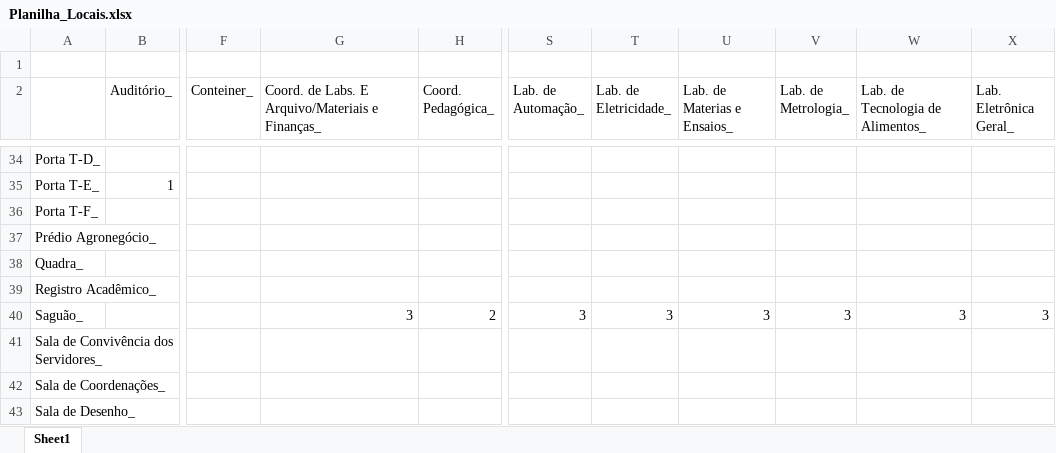
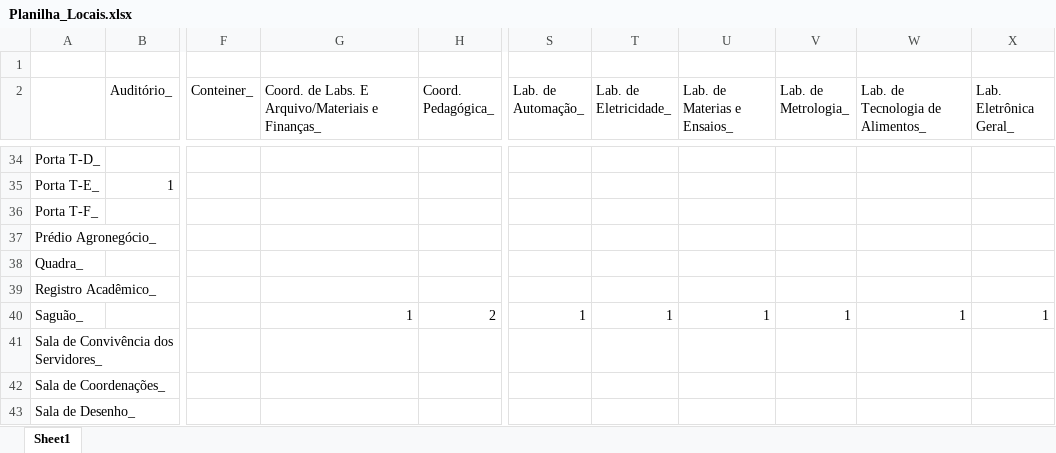
Before and after one commit to OsmarHofman/fscMapRoutingWS, an Excel workbook: src/main/resources/Planilha_Locais.xlsx, sheet Sheet1, drawn as a sheet; only a part is shown, gaps mark what is left out; values as stored, in another font and other column widths than the file's, no borders; the diff names each change by its address in the sheet, - before the commit and + after, or states it on an @@ line.

Commit message:
Ajustando caminhos para bloco 2 no térreo

```diff
--- a/src/main/resources/Planilha_Locais.xlsx (sheet Sheet1)
+++ b/src/main/resources/Planilha_Locais.xlsx (sheet Sheet1)
-G40: 3
+G40: 1
-S40 (Lab. de Automação_): 3
+S40 (Lab. de Automação_): 1
-T40 (Lab. de Eletricidade_): 3
+T40 (Lab. de Eletricidade_): 1
-U40 (Lab. de Materias e Ensaios_): 3
+U40 (Lab. de Materias e Ensaios_): 1
-V40 (Lab. de Metrologia_): 3
+V40 (Lab. de Metrologia_): 1
-W40 (Lab. de Tecnologia de Alimentos_): 3
+W40 (Lab. de Tecnologia de Alimentos_): 1
-X40 (Lab. Eletrônica Geral_): 3
+X40 (Lab. Eletrônica Geral_): 1
```
